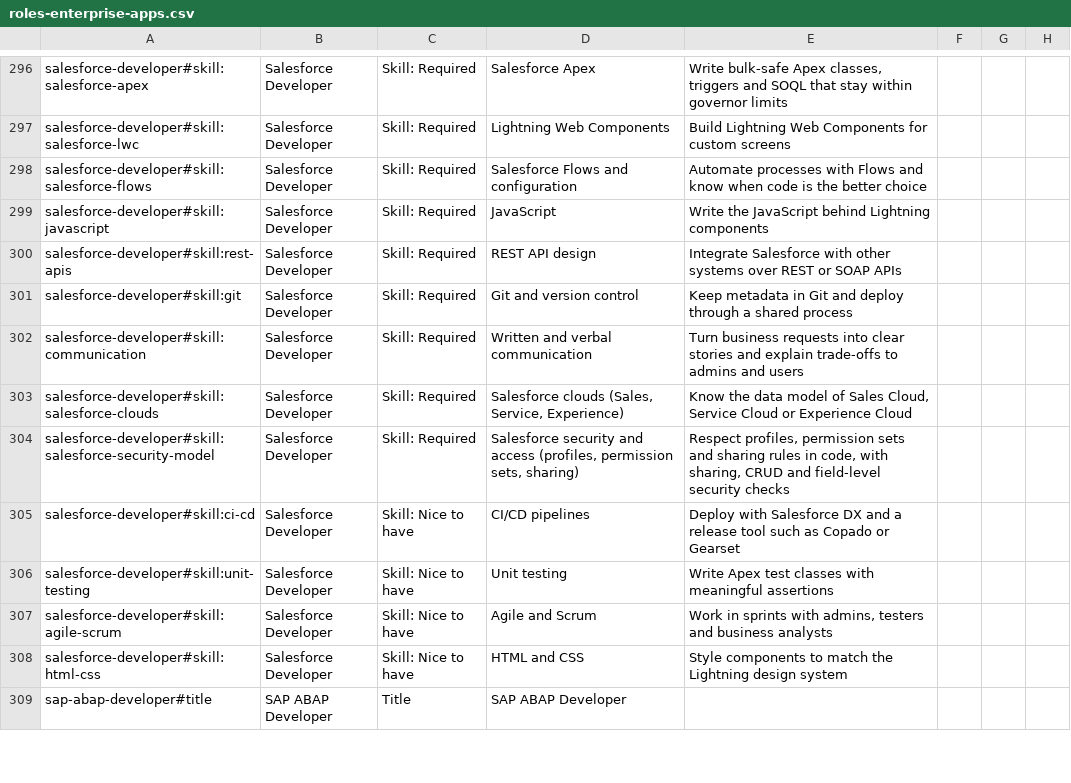
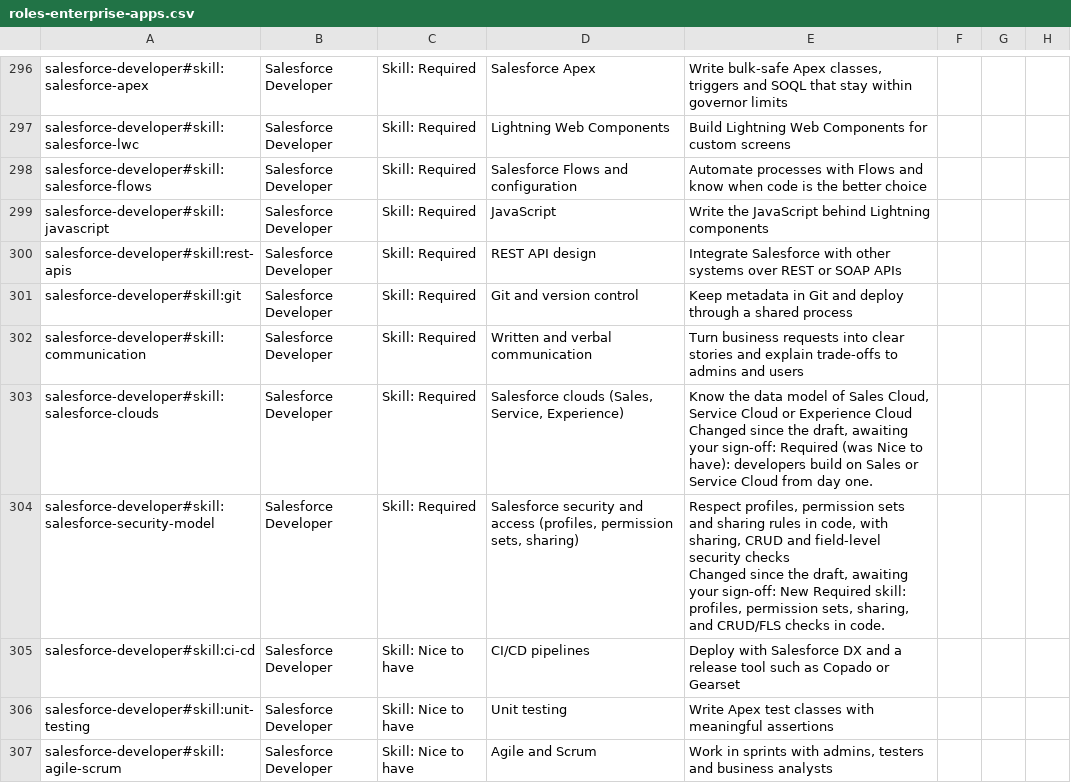
Before and after one commit to eagleboy007/careermetro, a CSV file: docs/review/pack/roles-enterprise-apps.csv, drawn as a sheet; only a part is shown, gaps mark what is left out; the shorter side is filled out with more unchanged rows.

```diff
--- a/docs/review/pack/roles-enterprise-apps.csv
+++ b/docs/review/pack/roles-enterprise-apps.csv
@@ -302,4 +302,6 @@ salesforce-developer#skill:git,Salesforce Developer,Skill: Required,Git and vers
 salesforce-developer#skill:communication,Salesforce Developer,Skill: Required,Written and verbal communication,Turn business requests into clear stories and explain trade-offs to admins and users,,,
-salesforce-developer#skill:salesforce-clouds,Salesforce Developer,Skill: Required,"Salesforce clouds (Sales, Service, Experience)","Know the data model of Sales Cloud, Service Cloud or Experience Cloud",,,
-salesforce-developer#skill:salesforce-security-model,Salesforce Developer,Skill: Required,"Salesforce security and access (profiles, permission sets, sharing)","Respect profiles, permission sets and sharing rules in code, with sharing, CRUD and field-level security checks",,,
+salesforce-developer#skill:salesforce-clouds,Salesforce Developer,Skill: Required,"Salesforce clouds (Sales, Service, Experience)","Know the data model of Sales Cloud, Service Cloud or Experience Cloud
+Changed since the draft, awaiting your sign-off: Required (was Nice to have): developers build on Sales or Service Cloud from day one.",,,
+salesforce-developer#skill:salesforce-security-model,Salesforce Developer,Skill: Required,"Salesforce security and access (profiles, permission sets, sharing)","Respect profiles, permission sets and sharing rules in code, with sharing, CRUD and field-level security checks
+Changed since the draft, awaiting your sign-off: New Required skill: profiles, permission sets, sharing, and CRUD/FLS checks in code.",,,
 salesforce-developer#skill:ci-cd,Salesforce Developer,Skill: Nice to have,CI/CD pipelines,Deploy with Salesforce DX and a release tool such as Copado or Gearset,,,
```
Also changed, not shown: docs/review/pack/roles-business.csv, docs/review/pack/roles-security.csv, 4 other files.
